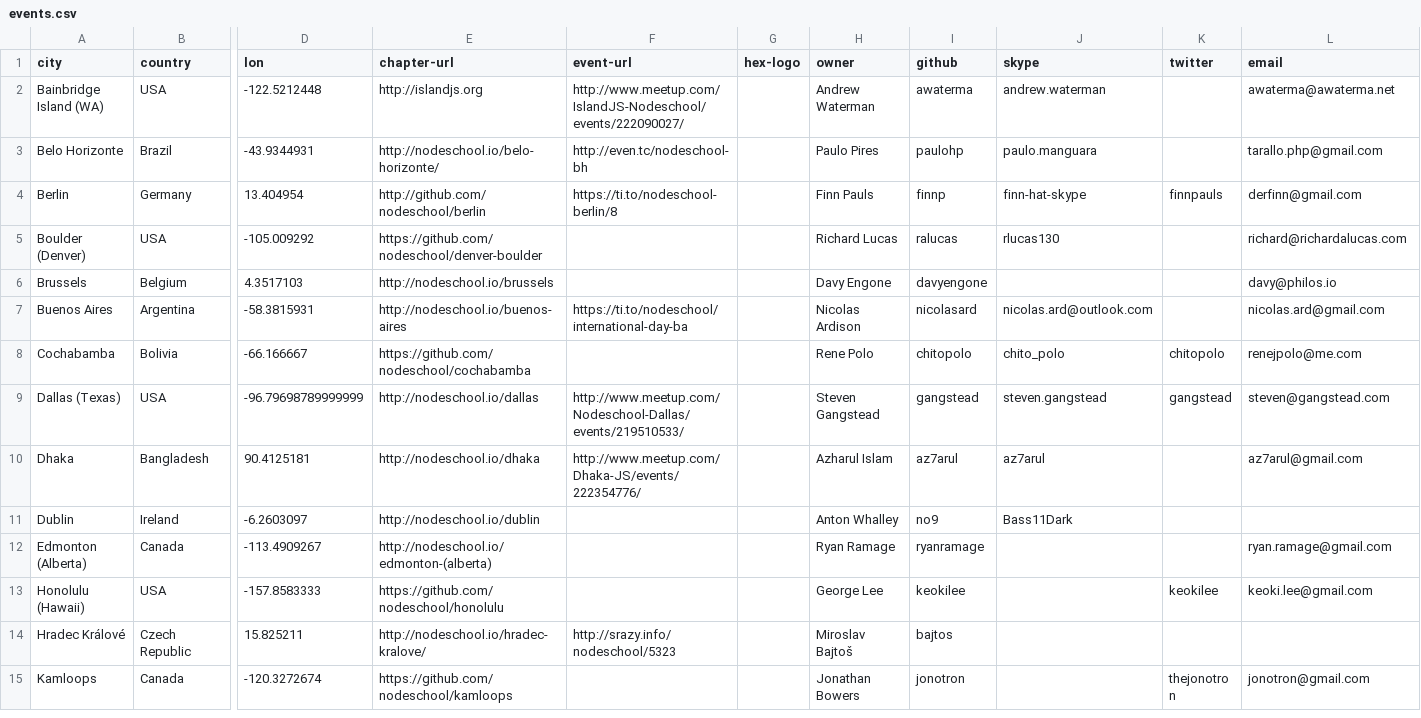
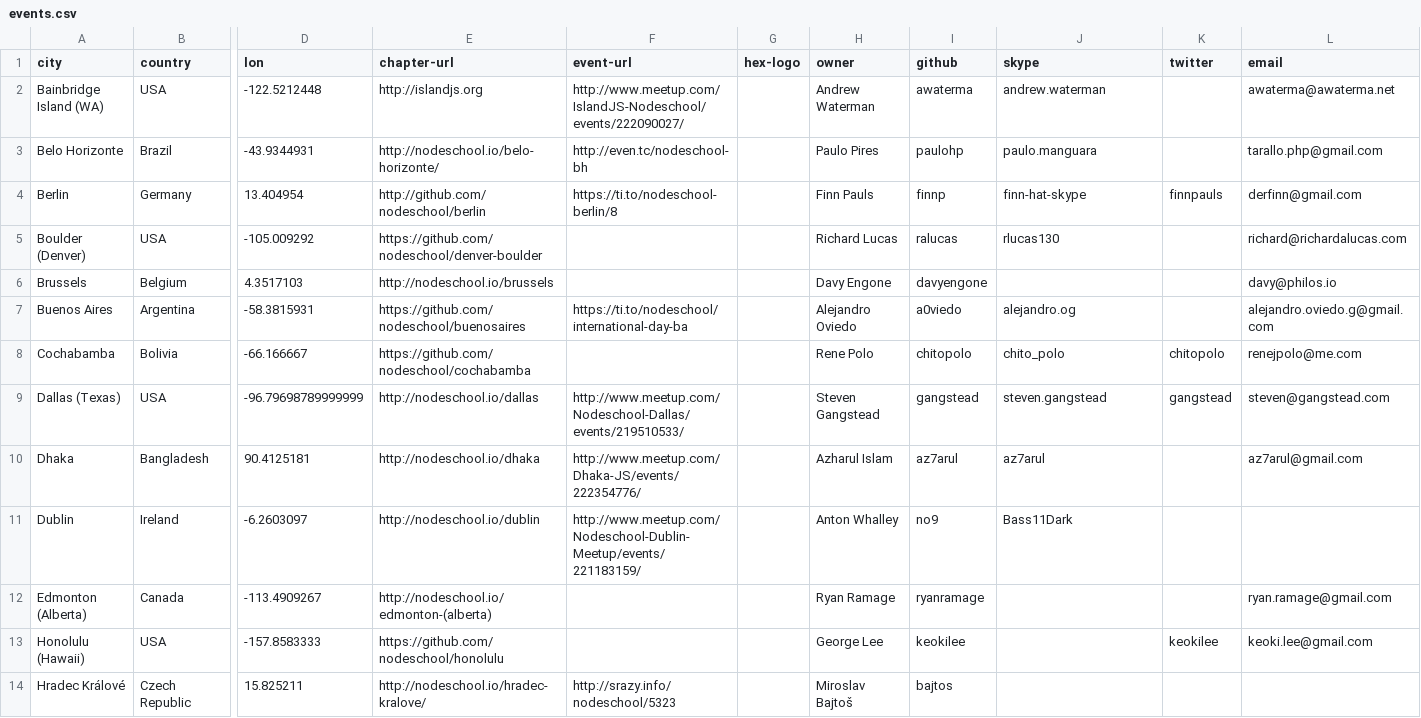
Before and after one commit to nodeschool/international-day, a CSV file: events.csv, drawn as a sheet; only a part is shown, gaps mark what is left out; the shorter side is filled out with more unchanged rows; the diff covers the shown part only; the diff names each change by its address in the sheet, - before the commit and + after, or states it on an @@ line.

Commit message:
more events

```diff
--- a/events.csv
+++ b/events.csv
-E7 (chapter-url): http://nodeschool.io/buenos-aires
+E7 (chapter-url): https://github.com/nodeschool/buenosaires
-H7 (owner): Nicolas Ardison
+H7 (owner): Alejandro Oviedo
-I7 (github): nicolasard
+I7 (github): a0viedo
-J7 (skype): nicolas.ard@outlook.com
+J7 (skype): alejandro.og
-L7 (email): nicolas.ard@gmail.com
+L7 (email): alejandro.oviedo.g@gmail.com
-F11 (event-url): (empty)
+F11 (event-url): http://www.meetup.com/Nodeschool-Dublin-Meetup/events/221183159/
```
Also changed, not shown: 1 added row and 6 edited cells elsewhere in this file.
